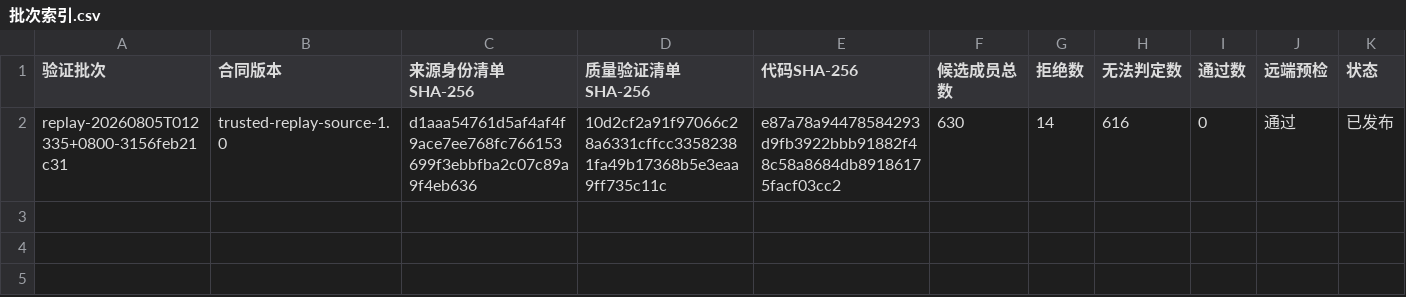
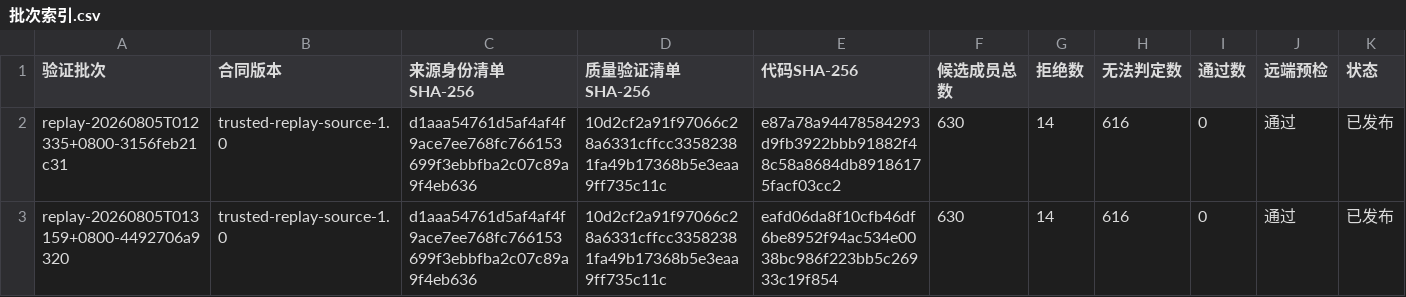
Before and after one commit to xk320/zhishi, a CSV file: artifacts/审计/历史现场重放/批次索引.csv, drawn as a sheet.

```diff
--- a/artifacts/审计/历史现场重放/批次索引.csv
+++ b/artifacts/审计/历史现场重放/批次索引.csv
@@ -2 +2,2 @@
 replay-20260805T012335+0800-3156feb21c31,trusted-replay-source-1.0,d1aaa54761d5af4af4f9ace7ee768fc766153699f3ebbfba2c07c89a9f4eb636,10d2cf2a91f97066c28a6331cffcc33582381fa49b17368b5e3eaa9ff735c11c,e87a78a94478584293d9fb3922bbb91882f48c58a8684db89186175facf03cc2,630,14,616,0,通过,已发布
+replay-20260805T013159+0800-4492706a9320,trusted-replay-source-1.0,d1aaa54761d5af4af4f9ace7ee768fc766153699f3ebbfba2c07c89a9f4eb636,10d2cf2a91f97066c28a6331cffcc33582381fa49b17368b5e3eaa9ff735c11c,eafd06da8f10cfb46df6be8952f94ac534e0038bc986f223bb5c26933c19f854,630,14,616,0,通过,已发布
```
Also changed, not shown: 7 other files.
